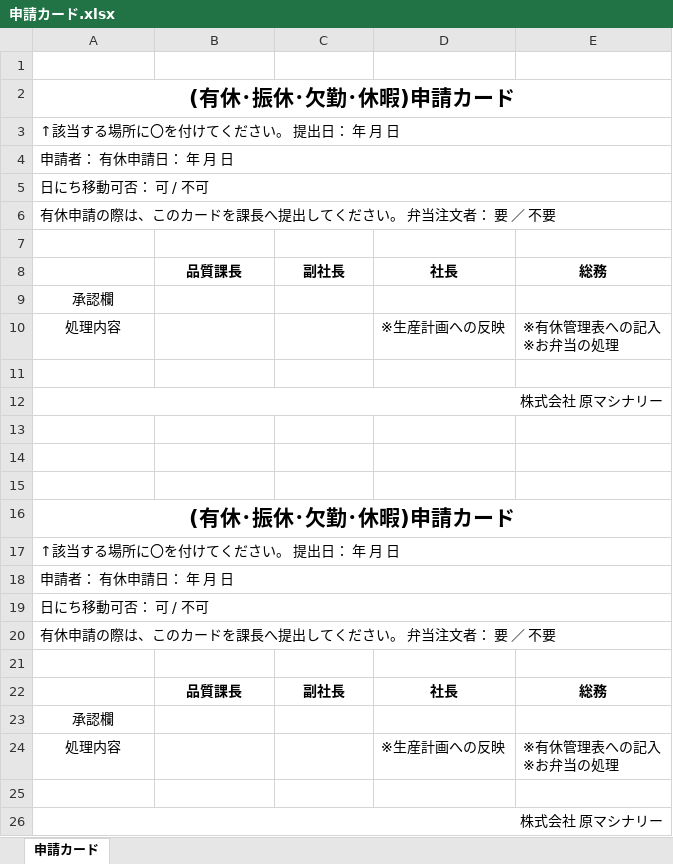
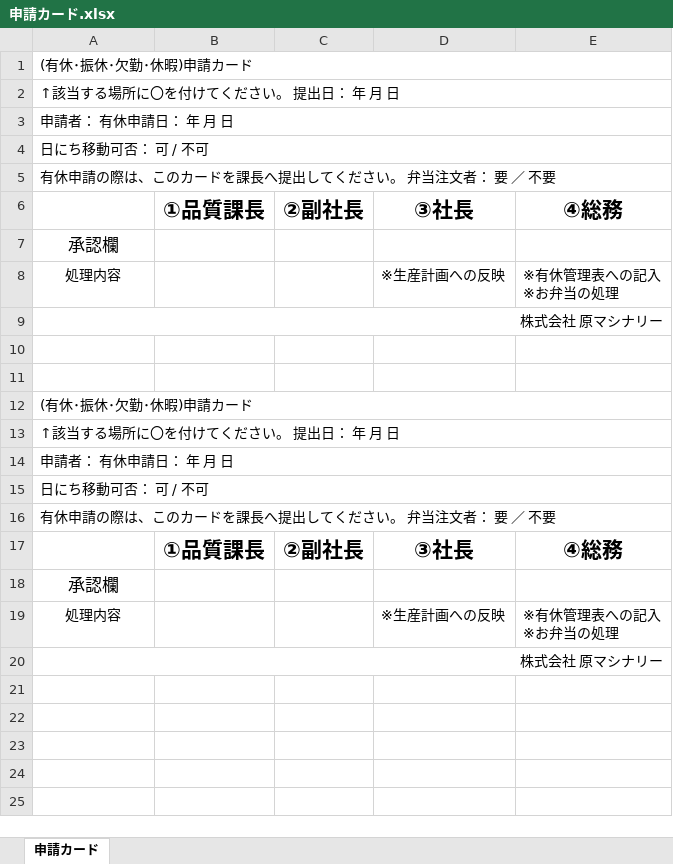
Before and after one commit to oyazin36-hub/my-site, an Excel workbook: 申請カード.xlsx, sheet 申請カード, drawn as a sheet; values as stored, in another font and other column widths than the file's, no borders; removed rows and columns are numbered as before the commit, all else as after; the diff names each change by its address in the sheet, - before the commit and + after, or states it on an @@ line.

```diff
--- a/申請カード.xlsx (sheet 申請カード)
+++ b/申請カード.xlsx (sheet 申請カード)
-row 1: (empty)
@@ A1 bold: on → off, text size: smaller, alignment: center → left @@
-row 6: (empty)
+row 6:  | ①品質課長 | ②副社長 | ③社長 | ④総務
-row 8:  | 品質課長 | 副社長 | 社長 | 総務
@@ A7 text size: larger @@
-row 11: (empty)
-row 13: (empty)
@@ A12 bold: on → off, text size: smaller, alignment: center → left @@
-row 17: (empty)
+row 17:  | ①品質課長 | ②副社長 | ③社長 | ④総務
-row 22:  | 品質課長 | 副社長 | 社長 | 総務
@@ A18 text size: larger @@
-row 25: (empty)
```
